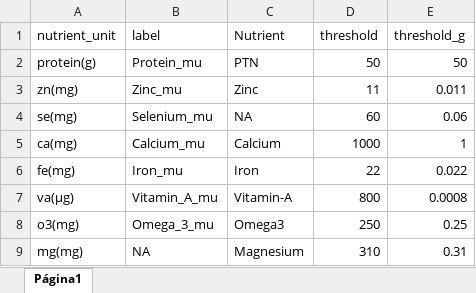
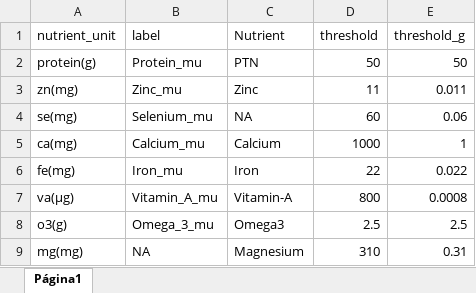
Before and after one commit to Sinbiose-Reefs/food_security, an Excel workbook: data_fisheries_nutrients/Threshold_FAO.xlsx, sheet Página1, drawn as a sheet; values as stored, in another font and other column widths than the file's, no borders; the diff names each change by its address in the sheet, - before the commit and + after, or states it on an @@ line.

Commit message:
update omega3 (correct quantity/scale)

```diff
--- a/data_fisheries_nutrients/Threshold_FAO.xlsx (sheet Página1)
+++ b/data_fisheries_nutrients/Threshold_FAO.xlsx (sheet Página1)
-A8 (nutrient_unit): o3(mg)
+A8 (nutrient_unit): o3(g)
-D8 (threshold): 250
+D8 (threshold): 2.5
-E8 (threshold_g): 0.25
+E8 (threshold_g): 2.5
```
